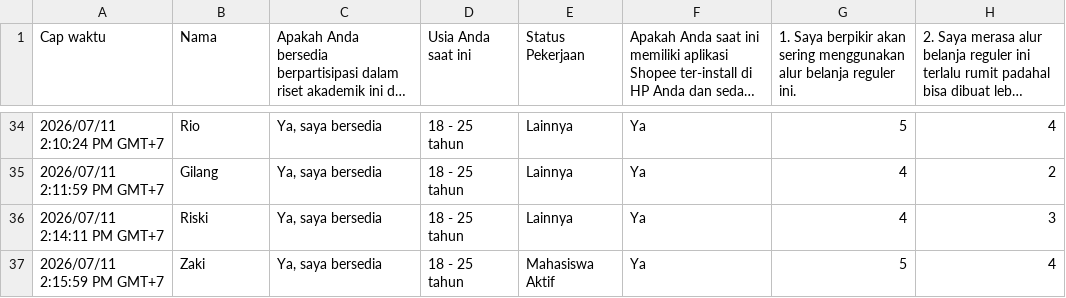
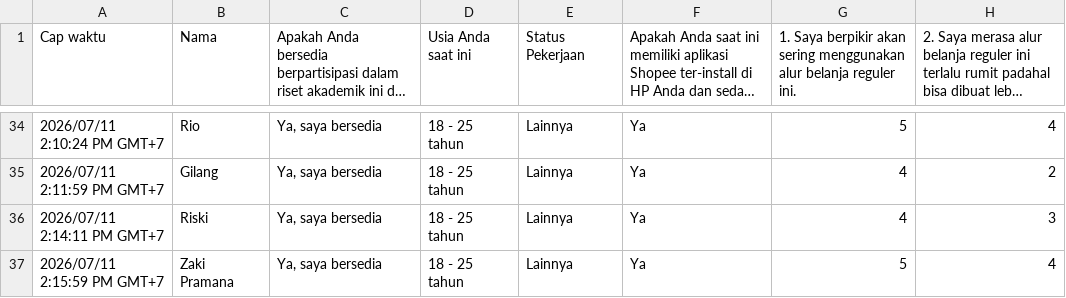
Before and after one commit to febrimuhsinin/rti-20252-240202835, a CSV file: example-riset-directory/04-data/data_form.csv, drawn as a sheet; only a part is shown, gaps mark what is left out; long unchanged cells end in …; the diff names each change by its address in the sheet, - before the commit and + after, or states it on an @@ line.

Commit message:
sesuaikan isi dokumen 09-docs dengan alur penelitian shopee sus

```diff
--- a/example-riset-directory/04-data/data_form.csv
+++ b/example-riset-directory/04-data/data_form.csv
-B37 (Nama): Zaki
+B37 (Nama): Zaki Pramana
-E37 (Status Pekerjaan): Mahasiswa Aktif
+E37 (Status Pekerjaan): Lainnya
```
Also changed, not shown: 12 other files.
